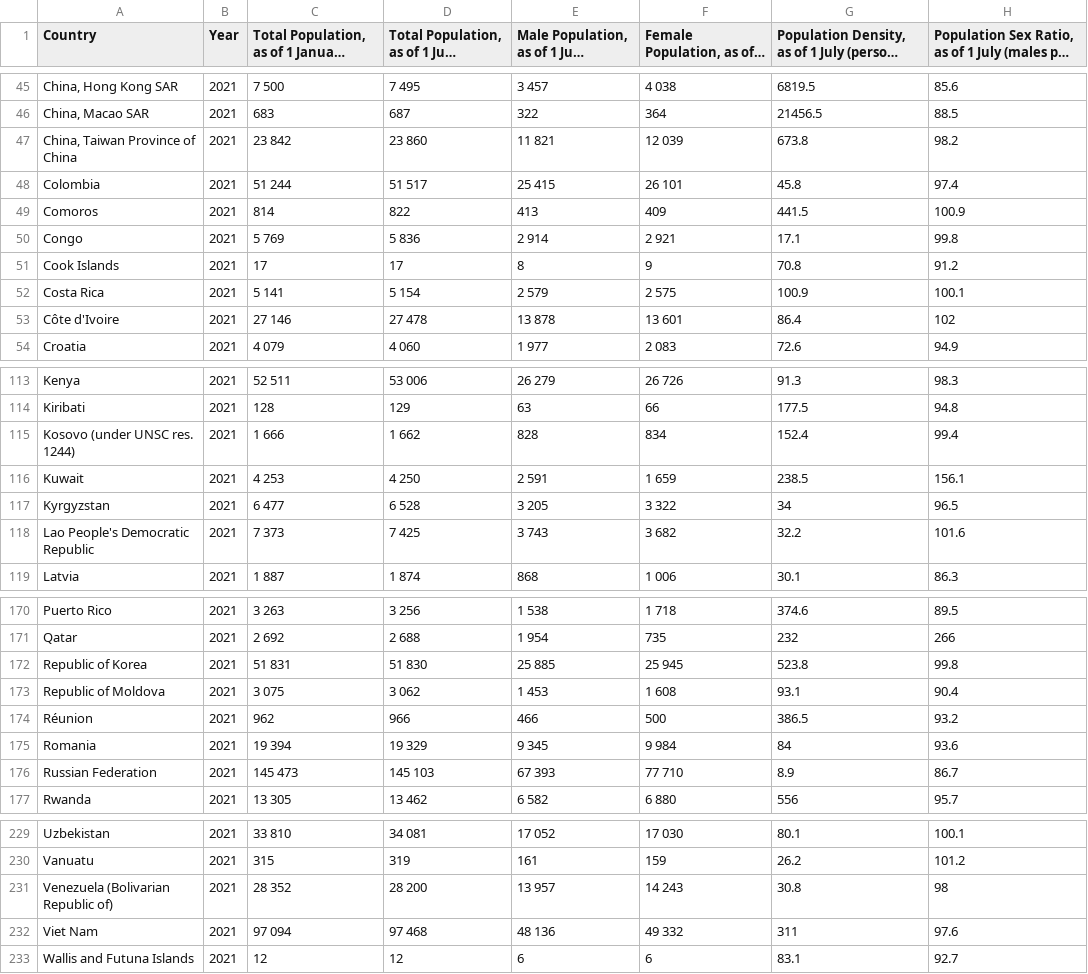
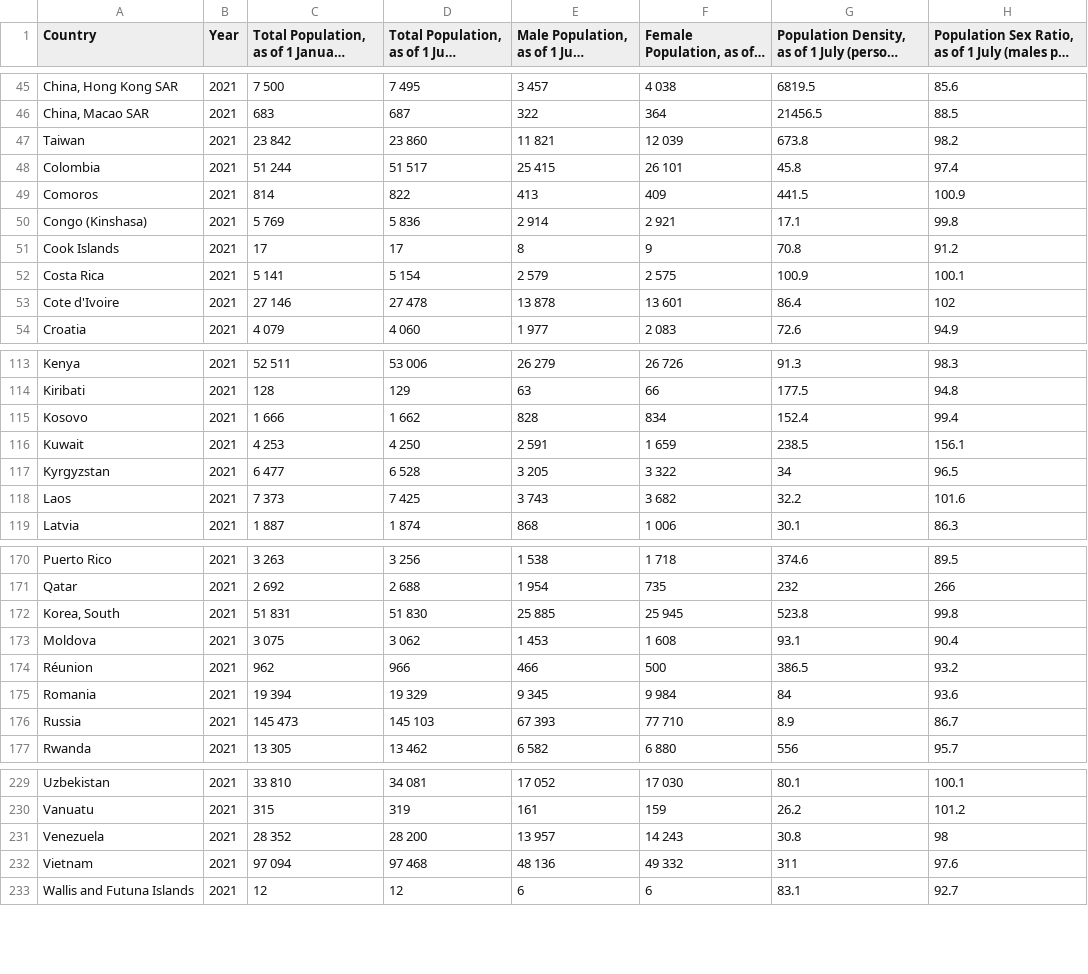
Before and after one commit to dfghtyuvbn/3179, a CSV file: data/Country.csv, drawn as a sheet; only a part is shown, gaps mark what is left out; long unchanged cells end in …; the diff covers the shown part only; the diff names each change by its address in the sheet, - before the commit and + after, or states it on an @@ line.

Commit message:
Update Country.csv

```diff
--- a/data/Country.csv
+++ b/data/Country.csv
-A47 (Country): China, Taiwan Province of China
+A47 (Country): Taiwan
-A50 (Country): Congo
+A50 (Country): Congo (Kinshasa)
-A53 (Country): Côte d'Ivoire
+A53 (Country): Cote d'Ivoire
-A115 (Country): Kosovo (under UNSC res. 1244)
+A115 (Country): Kosovo
-A118 (Country): Lao People's Democratic Republic
+A118 (Country): Laos
-A172 (Country): Republic of Korea
+A172 (Country): Korea, South
-A173 (Country): Republic of Moldova
+A173 (Country): Moldova
-A176 (Country): Russian Federation
+A176 (Country): Russia
-A231 (Country): Venezuela (Bolivarian Republic of)
+A231 (Country): Venezuela
-A232 (Country): Viet Nam
+A232 (Country): Vietnam
```
Also changed, not shown: 7 edited cells elsewhere in this file.
